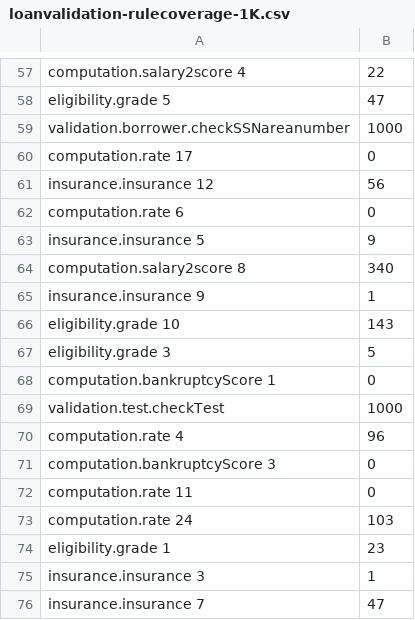
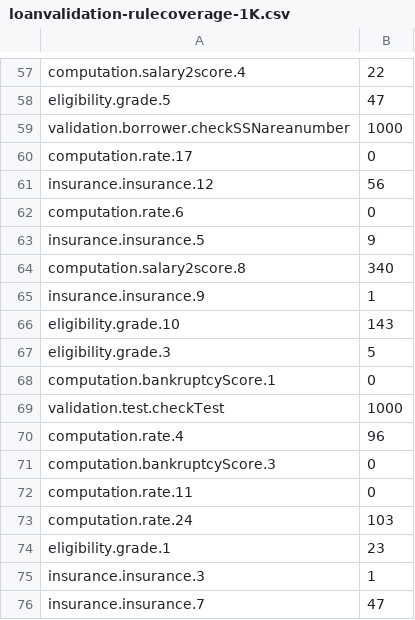
Before and after one commit to DecisionsDev/decisions-on-spark, a CSV file: data/loanvalidation/1K/loanvalidation-rulecoverage-1K.csv, drawn as a sheet; only a part is shown, gaps mark what is left out; the diff covers the shown part only; the diff names each change by its address in the sheet, - before the commit and + after, or states it on an @@ line.

```diff
--- a/data/loanvalidation/1K/loanvalidation-rulecoverage-1K.csv
+++ b/data/loanvalidation/1K/loanvalidation-rulecoverage-1K.csv
-A57: computation.salary2score 4
+A57: computation.salary2score.4
-A58: eligibility.grade 5
+A58: eligibility.grade.5
-A60: computation.rate 17
+A60: computation.rate.17
-A61: insurance.insurance 12
+A61: insurance.insurance.12
-A62: computation.rate 6
+A62: computation.rate.6
-A63: insurance.insurance 5
+A63: insurance.insurance.5
-A64: computation.salary2score 8
+A64: computation.salary2score.8
-A65: insurance.insurance 9
+A65: insurance.insurance.9
-A66: eligibility.grade 10
+A66: eligibility.grade.10
-A67: eligibility.grade 3
+A67: eligibility.grade.3
-A68: computation.bankruptcyScore 1
+A68: computation.bankruptcyScore.1
-A70: computation.rate 4
+A70: computation.rate.4
-A71: computation.bankruptcyScore 3
+A71: computation.bankruptcyScore.3
-A72: computation.rate 11
+A72: computation.rate.11
-A73: computation.rate 24
+A73: computation.rate.24
-A74: eligibility.grade 1
+A74: eligibility.grade.1
-A75: insurance.insurance 3
+A75: insurance.insurance.3
-A76: insurance.insurance 7
+A76: insurance.insurance.7
```
Also changed, not shown: 44 edited cells elsewhere in this file.
